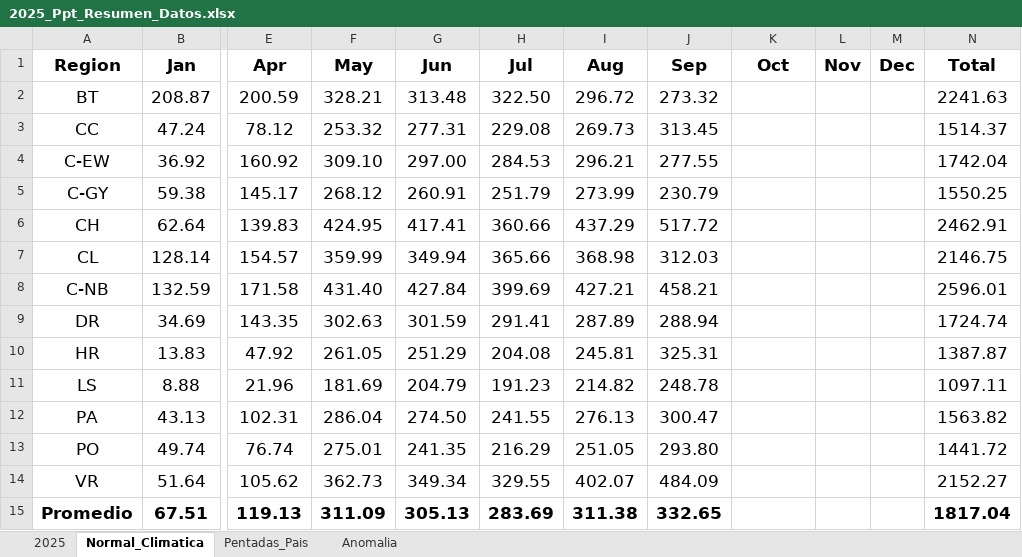
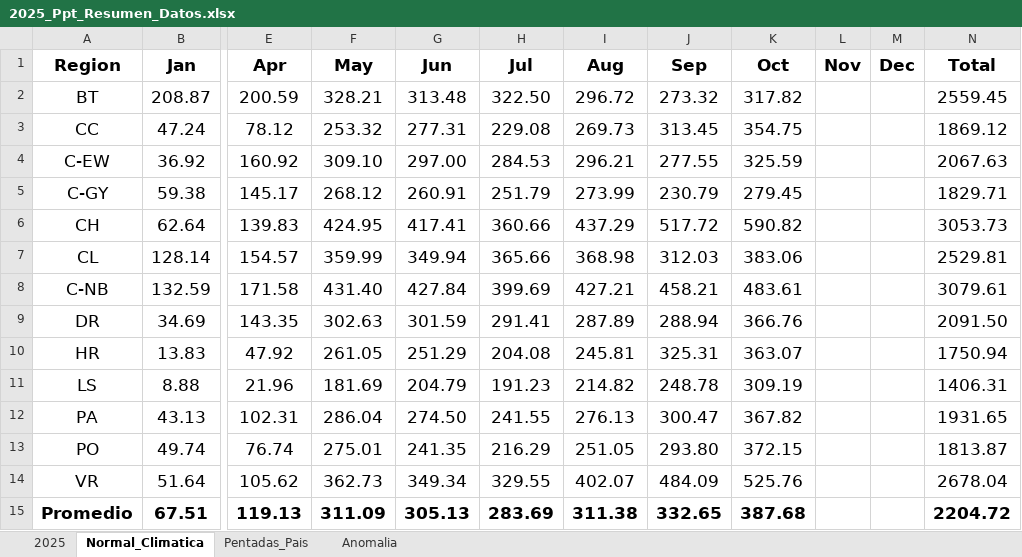
Before and after one commit to jaime27ortega/Clima_Agua_Panama, an Excel workbook: Precipitacion/2025/2025_Ppt_Resumen_Datos.xlsx, sheet Normal_Climatica, drawn as a sheet; only a part is shown, gaps mark what is left out; values as stored, in another font and other column widths than the file's, no borders; the diff names each change by its address in the sheet, - before the commit and + after, or states it on an @@ line.

```diff
--- a/Precipitacion/2025/2025_Ppt_Resumen_Datos.xlsx (sheet Normal_Climatica)
+++ b/Precipitacion/2025/2025_Ppt_Resumen_Datos.xlsx (sheet Normal_Climatica)
-K2 (Oct): (empty)
+K2 (Oct): 317.82
-N2 (Total): 2241.63
+N2 (Total): 2559.45
-K3 (Oct): (empty)
+K3 (Oct): 354.75
-N3 (Total): 1514.37
+N3 (Total): 1869.12
-K4 (Oct): (empty)
+K4 (Oct): 325.59
-N4 (Total): 1742.04
+N4 (Total): 2067.63
-K5 (Oct): (empty)
+K5 (Oct): 279.45
-N5 (Total): 1550.25
+N5 (Total): 1829.71
-K6 (Oct): (empty)
+K6 (Oct): 590.82
-N6 (Total): 2462.91
+N6 (Total): 3053.73
-K7 (Oct): (empty)
+K7 (Oct): 383.06
-N7 (Total): 2146.75
+N7 (Total): 2529.81
-K8 (Oct): (empty)
+K8 (Oct): 483.61
-N8 (Total): 2596.01
+N8 (Total): 3079.61
-K9 (Oct): (empty)
+K9 (Oct): 366.76
-N9 (Total): 1724.74
+N9 (Total): 2091.50
-K10 (Oct): (empty)
+K10 (Oct): 363.07
-N10 (Total): 1387.87
+N10 (Total): 1750.94
-K11 (Oct): (empty)
+K11 (Oct): 309.19
-N11 (Total): 1097.11
+N11 (Total): 1406.31
-K12 (Oct): (empty)
+K12 (Oct): 367.82
-N12 (Total): 1563.82
+N12 (Total): 1931.65
-K13 (Oct): (empty)
+K13 (Oct): 372.15
-N13 (Total): 1441.72
+N13 (Total): 1813.87
-K14 (Oct): (empty)
+K14 (Oct): 525.76
-N14 (Total): 2152.27
+N14 (Total): 2678.04
-K15 (Oct): (empty)
+K15 (Oct): 387.68
-N15 (Total): 1817.04
+N15 (Total): 2204.72
```
Also changed, not shown: sheet Pentadas_Pais, sheet Anomalia, sheet 2025, 8 other files.
